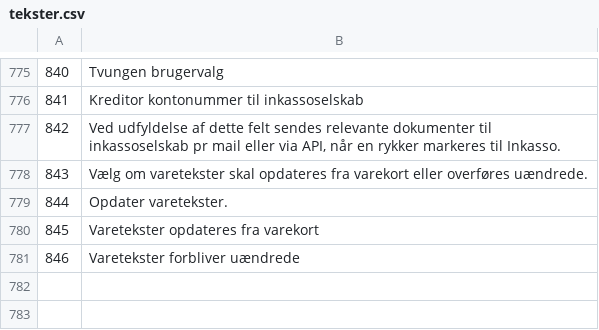
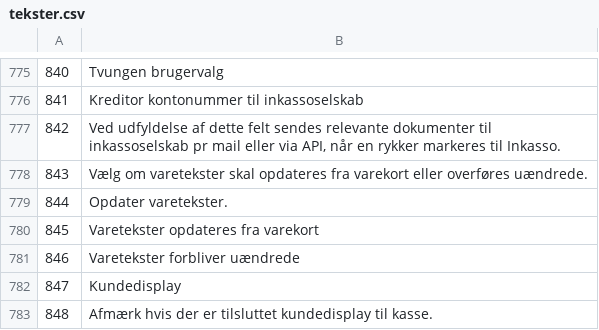
Before and after one commit to nielsrune/saldi_ce, a CSV file: importfiler/tekster.csv, drawn as a sheet; only a part is shown, gaps mark what is left out; the diff names each change by its address in the sheet, - before the commit and + after, or states it on an @@ line.

```diff
--- a/importfiler/tekster.csv
+++ b/importfiler/tekster.csv
+row 782: 847 | Kundedisplay
+row 783: 848 | Afmærk hvis der er tilsluttet kundedisplay til kasse.
```
Also changed, not shown: 3 other files.
